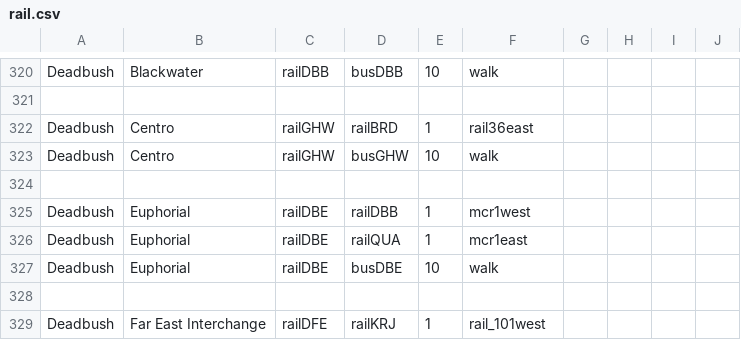
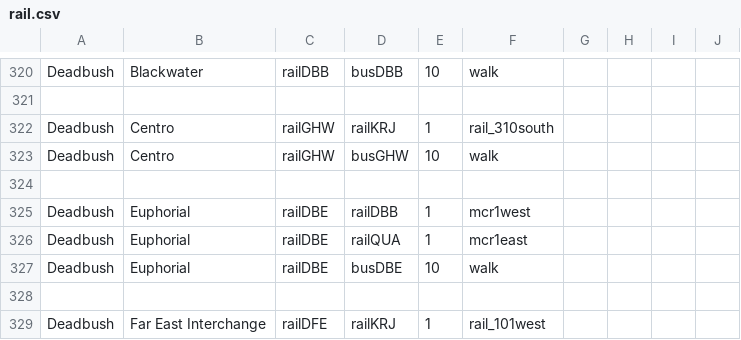
Before and after one commit to KittyCat11231/Feline-Holdings, a CSV file: src/intraroute/data/pathfinding/rail.csv, drawn as a sheet; only a part is shown, gaps mark what is left out.

Commit message:
data fix

```diff
--- a/src/intraroute/data/pathfinding/rail.csv
+++ b/src/intraroute/data/pathfinding/rail.csv
@@ -321,3 +321,3 @@ Deadbush,Blackwater,railDBB,busDBB,10,walk,,,,
 ,,,,,,,,,
-Deadbush,Centro,railGHW,railBRD,1,rail36east,,,,
+Deadbush,Centro,railGHW,railKRJ,1,rail_310south,,,,
 Deadbush,Centro,railGHW,busGHW,10,walk,,,,
```
Also changed, not shown: 1 other file.
